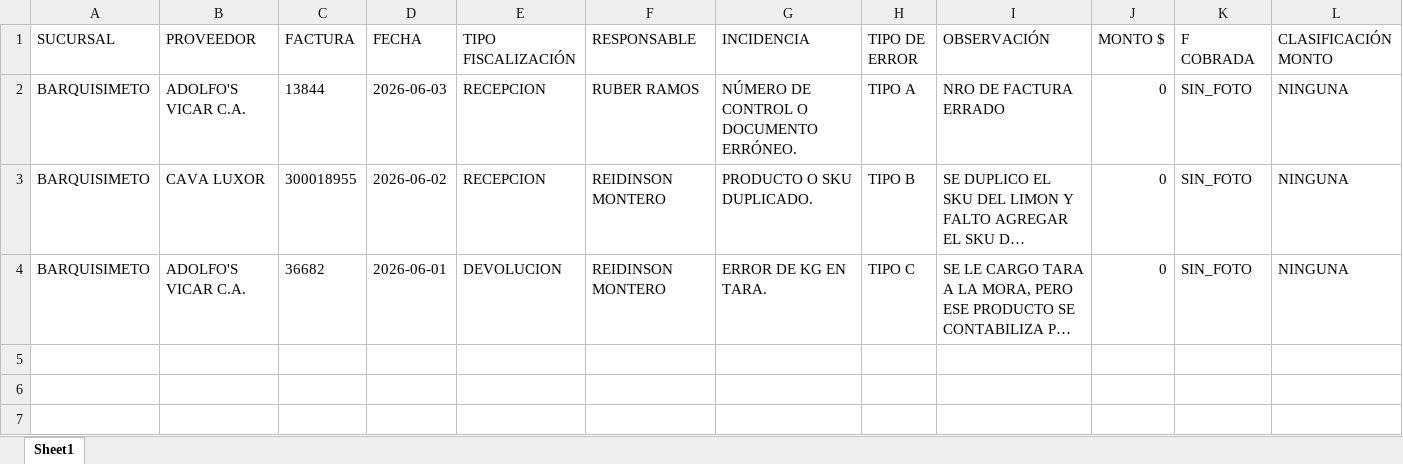
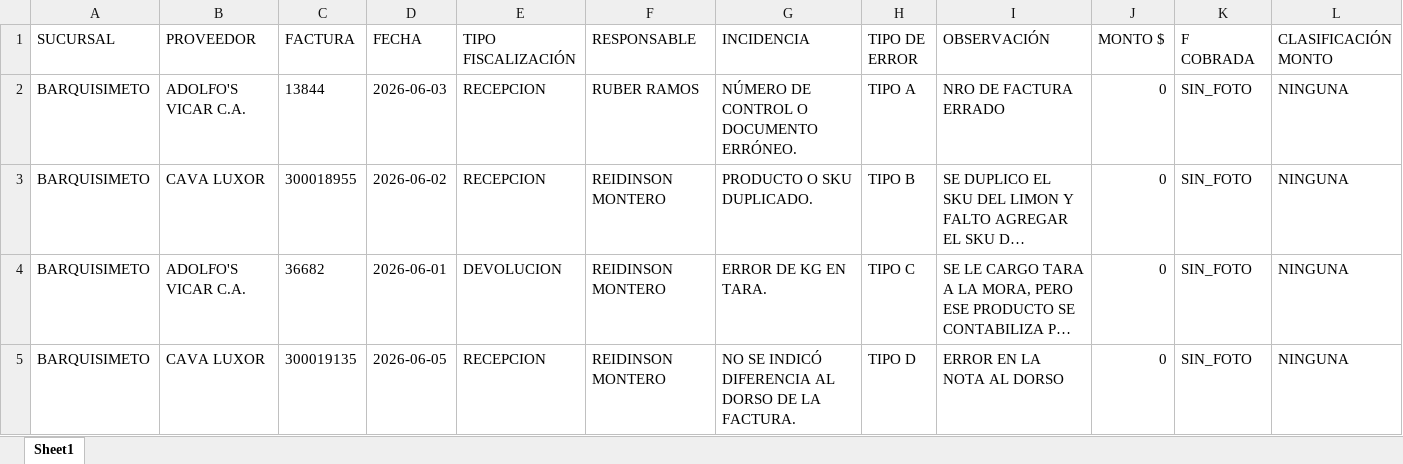
Before and after one commit to monitoreocmi/FISCALIZACION, an Excel workbook: cuadros/JUNIO/BARQUISIMETO.xlsx, sheet Sheet1, drawn as a sheet; only a part is shown; long unchanged cells end in …; values as stored, in another font and other column widths than the file's, no borders; rows hold the shown columns only; the diff names each change by its address in the sheet, - before the commit and + after, or states it on an @@ line.

```diff
--- a/cuadros/JUNIO/BARQUISIMETO.xlsx (sheet Sheet1)
+++ b/cuadros/JUNIO/BARQUISIMETO.xlsx (sheet Sheet1)
+row 5: BARQUISIMETO | CAVA LUXOR | 300019135 | 2026-06-05 | RECEPCION | REIDINSON MONTERO | NO SE INDICÓ DIFERENCIA AL DORSO DE LA FACTURA. | TIPO D | ERROR EN LA NOTA AL DORSO | 0 | SIN_FOTO | NINGUNA
```
Also changed, not shown: cuadros/JUNIO/ACACIAS.xlsx, cuadros/JUNIO/CASTAÑO.xlsx, 55 other files.
